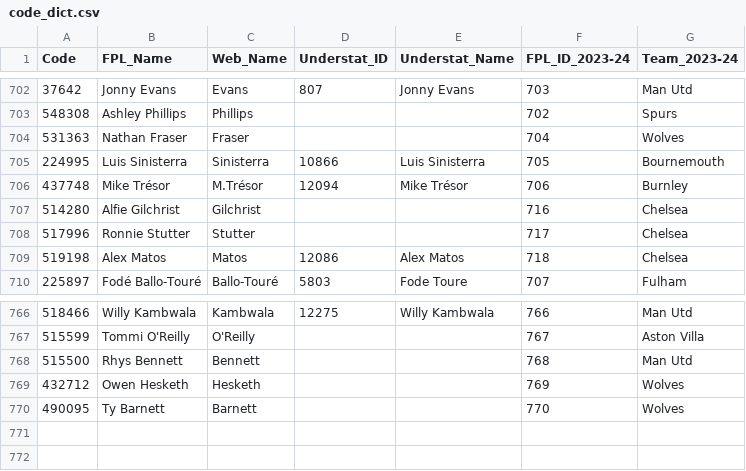
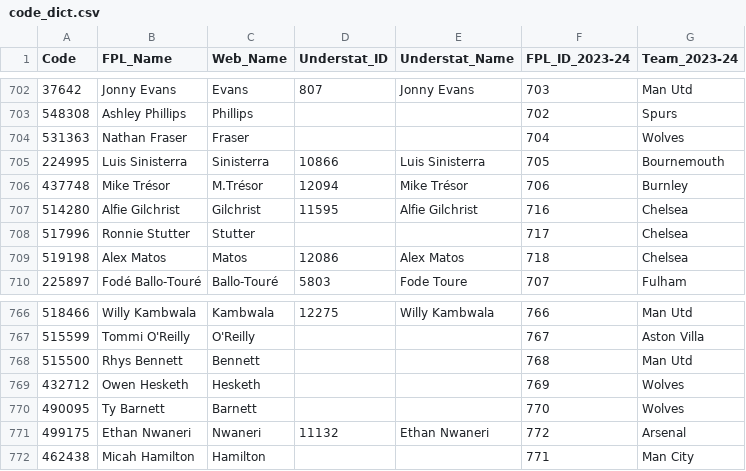
Before and after one commit to Jashior/fpl_code_understat_dict, a CSV file: code_dict.csv, drawn as a sheet; only a part is shown, gaps mark what is left out.

Commit message:
update csv

```diff
--- a/code_dict.csv
+++ b/code_dict.csv
@@ -706,3 +706,3 @@ Code,FPL_Name,Web_Name,Understat_ID,Understat_Name,FPL_ID_2023-24,Team_2023-24
 437748,Mike Trésor,M.Trésor,12094,Mike Trésor,706,Burnley
-514280,Alfie Gilchrist,Gilchrist,,,716,Chelsea
+514280,Alfie Gilchrist,Gilchrist,11595,Alfie Gilchrist,716,Chelsea
 517996,Ronnie Stutter,Stutter,,,717,Chelsea
@@ -770 +770,3 @@ Code,FPL_Name,Web_Name,Understat_ID,Understat_Name,FPL_ID_2023-24,Team_2023-24
 490095,Ty Barnett,Barnett,,,770,Wolves
+499175,Ethan Nwaneri,Nwaneri,11132,Ethan Nwaneri,772,Arsenal
+462438,Micah Hamilton,Hamilton,,,771,Man City
```
